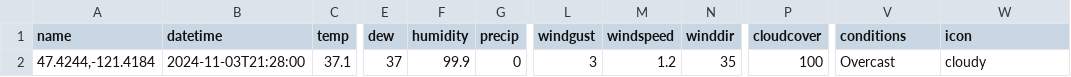
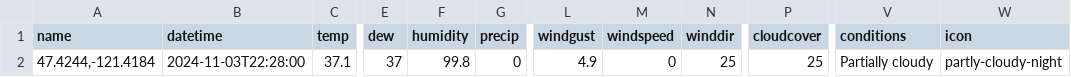
Before and after one commit to algernopkrieger42/Exit52, a CSV file: PredictionAPI/Data/CurrentData/CurrentWeather.csv, drawn as a sheet; only a part is shown, gaps mark what is left out; the diff names each change by its address in the sheet, - before the commit and + after, or states it on an @@ line.

Commit message:
data cleaning
title

```diff
--- a/PredictionAPI/Data/CurrentData/CurrentWeather.csv
+++ b/PredictionAPI/Data/CurrentData/CurrentWeather.csv
-B2 (datetime): 2024-11-03T21:28:00
+B2 (datetime): 2024-11-03T22:28:00
-F2 (humidity): 99.9
+F2 (humidity): 99.8
-L2 (windgust): 3
+L2 (windgust): 4.9
-M2 (windspeed): 1.2
+M2 (windspeed): 0
-N2 (winddir): 35
+N2 (winddir): 25
-P2 (cloudcover): 100
+P2 (cloudcover): 25
-V2 (conditions): Overcast
+V2 (conditions): Partially cloudy
-W2 (icon): cloudy
+W2 (icon): partly-cloudy-night
```
Also changed, not shown: 3 other files.
